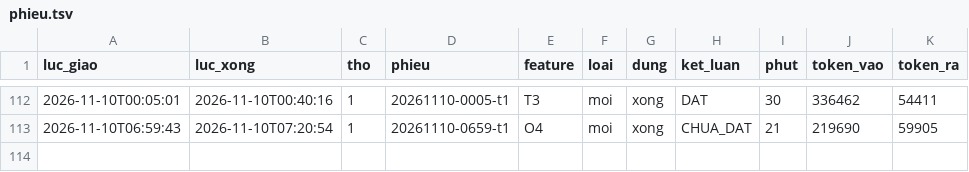
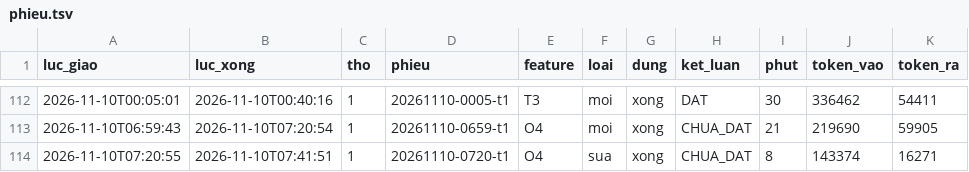
Before and after one commit to fyzdfyzd/linhx-engine, a TSV file: .canh/phieu.tsv, drawn as a sheet; only a part is shown, gaps mark what is left out; the diff names each change by its address in the sheet, - before the commit and + after, or states it on an @@ line.

Commit message:
canh: trạng thái thợ engine 2026-11-10 07:49

```diff
--- a/.canh/phieu.tsv
+++ b/.canh/phieu.tsv
+row 114: 2026-11-10T07:20:55 | 2026-11-10T07:41:51 | 1 | 20261110-0720-t1 | O4 | sua | xong | CHUA_DAT | 8 | 143374 | 16271
```
Also changed, not shown: 3 other files.
